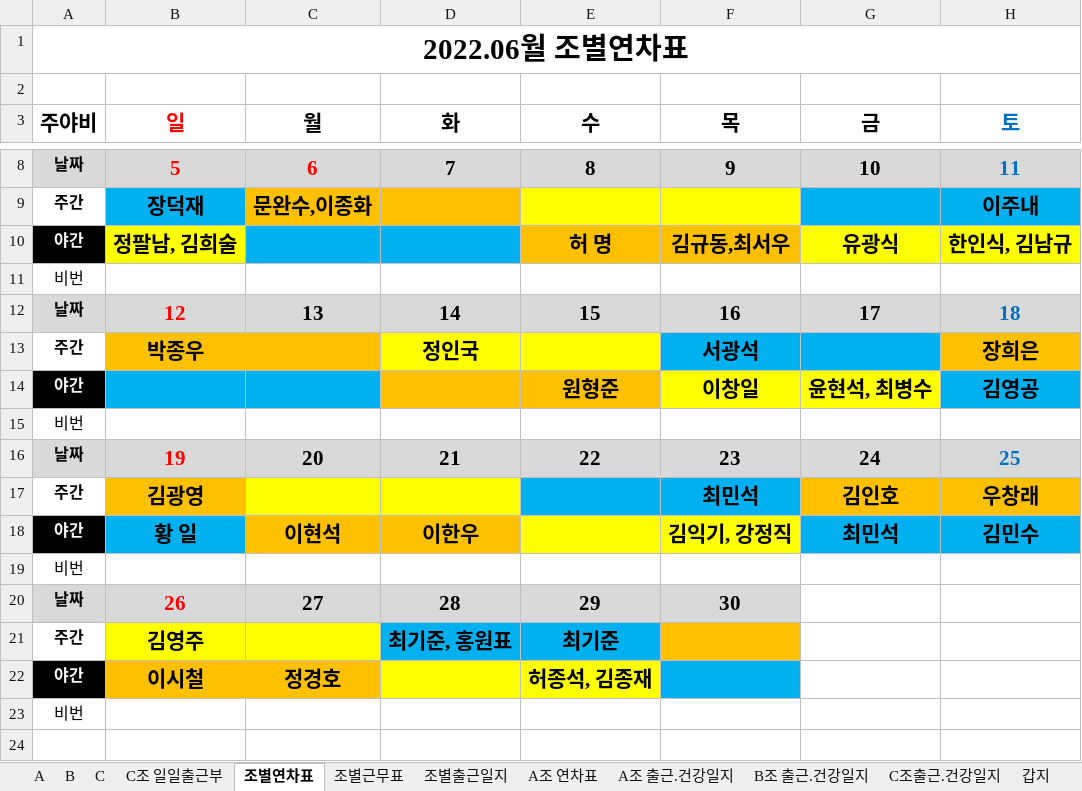
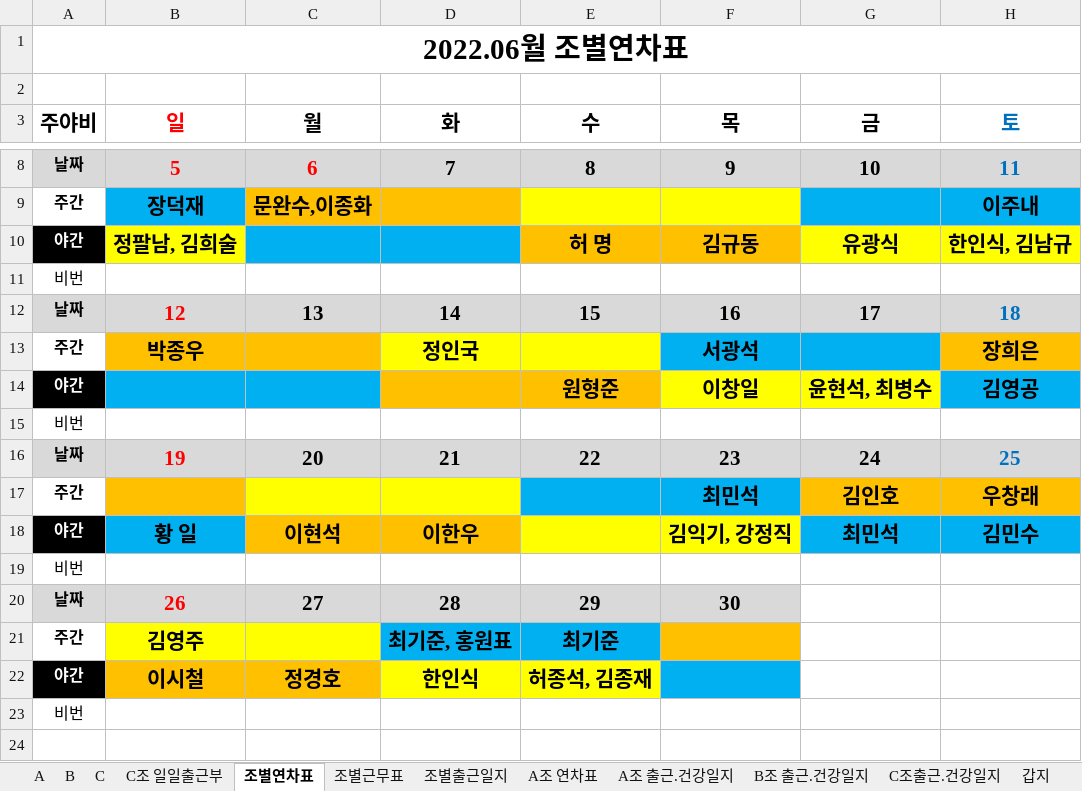
Before and after one commit to MeetLuck/kivystartpage, an Excel workbook: commute6.xlsx, sheet 조별연차표, drawn as a sheet; only a part is shown, gaps mark what is left out; values as stored, in another font and other column widths than the file's, no borders; the diff names each change by its address in the sheet, - before the commit and + after, or states it on an @@ line.

```diff
--- a/commute6.xlsx (sheet 조별연차표)
+++ b/commute6.xlsx (sheet 조별연차표)
-F10 (목): 김규동,최서우
+F10 (목): 김규동
-B17 (일): 김광영
+B17 (일): (empty)
-D22 (화): (empty)
+D22 (화): 한인식
```
Also changed, not shown: sheet A조 연차표, sheet A, commute7.xlsx, report.xlsx, 13 other files.
